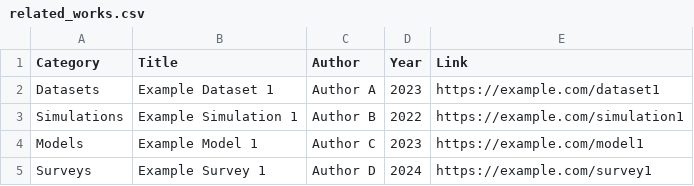
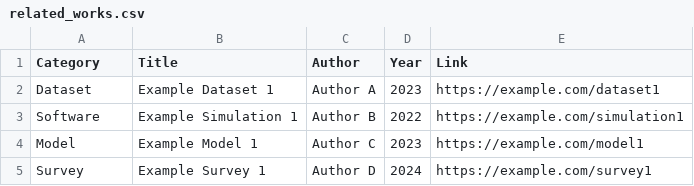
Before and after one commit to cpjanssen/autoui-open-data-initiative.github.io, a CSV file: _data/related_works.csv, drawn as a sheet.

```diff
--- a/_data/related_works.csv
+++ b/_data/related_works.csv
@@ -1,5 +1,5 @@
 Category,Title,Author,Year,Link
-Datasets,Example Dataset 1,Author A,2023,https://example.com/dataset1
-Simulations,Example Simulation 1,Author B,2022,https://example.com/simulation1
-Models,Example Model 1,Author C,2023,https://example.com/model1
-Surveys,Example Survey 1,Author D,2024,https://example.com/survey1
+Dataset,Example Dataset 1,Author A,2023,https://example.com/dataset1
+Software,Example Simulation 1,Author B,2022,https://example.com/simulation1
+Model,Example Model 1,Author C,2023,https://example.com/model1
+Survey,Example Survey 1,Author D,2024,https://example.com/survey1
```
Also changed, not shown: 1 other file.
